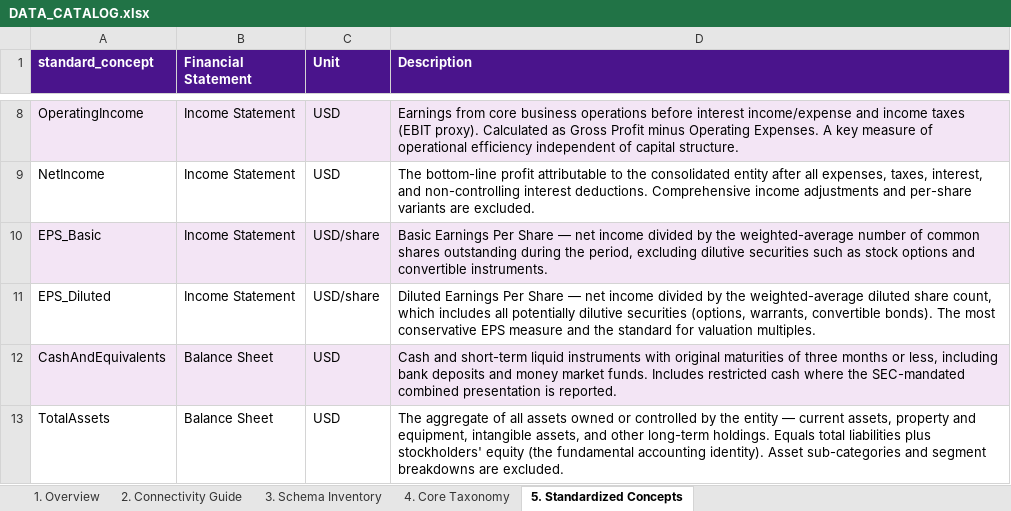
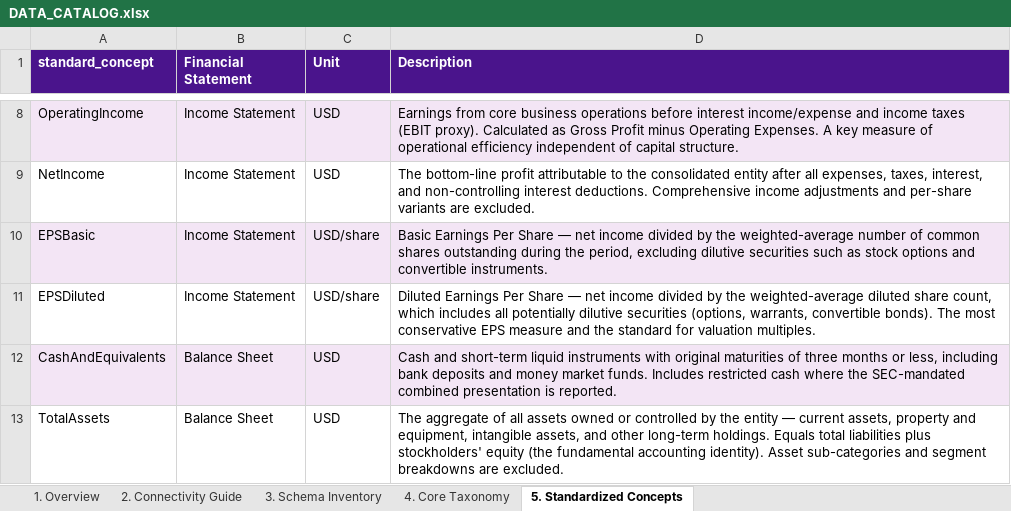
Before and after one commit to valuein/valuein, an Excel workbook: docs/DATA_CATALOG.xlsx, sheet 5. Standardized Concepts, drawn as a sheet; only a part is shown, gaps mark what is left out; values as stored, in another font and other column widths than the file's, no borders; the diff names each change by its address in the sheet, - before the commit and + after, or states it on an @@ line.

```diff
--- a/docs/DATA_CATALOG.xlsx (sheet 5. Standardized Concepts)
+++ b/docs/DATA_CATALOG.xlsx (sheet 5. Standardized Concepts)
-A10 (standard_concept): EPS_Basic
+A10 (standard_concept): EPSBasic
-A11 (standard_concept): EPS_Diluted
+A11 (standard_concept): EPSDiluted
```
Also changed, not shown: sheet 1. Overview, 6 other files.
